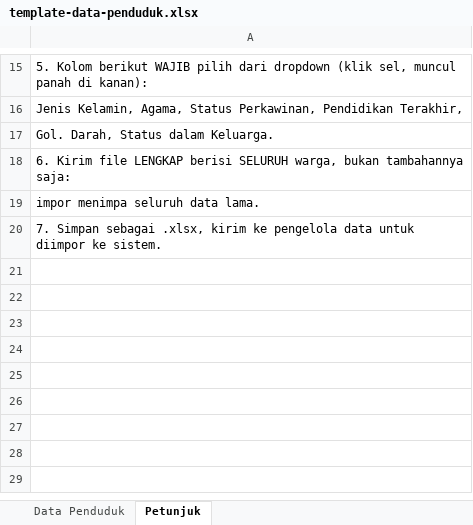
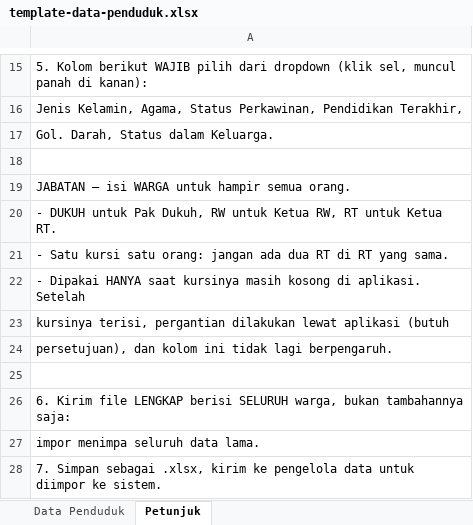
Before and after one commit to KullyanHubbard/Web-Gadingkulon, an Excel workbook: docs/template-data-penduduk.xlsx, sheet Petunjuk, drawn as a sheet; only a part is shown, gaps mark what is left out; values as stored, in another font and other column widths than the file's, no borders; the diff names each change by its address in the sheet, - before the commit and + after, or states it on an @@ line.

```diff
--- a/docs/template-data-penduduk.xlsx (sheet Petunjuk)
+++ b/docs/template-data-penduduk.xlsx (sheet Petunjuk)
+row 18: (empty)
+row 19: JABATAN — isi WARGA untuk hampir semua orang.
+row 20: - DUKUH untuk Pak Dukuh, RW untuk Ketua RW, RT untuk Ketua RT.
+row 21: - Satu kursi satu orang: jangan ada dua RT di RT yang sama.
+row 22: - Dipakai HANYA saat kursinya masih kosong di aplikasi. Setelah
+row 23: kursinya terisi, pergantian dilakukan lewat aplikasi (butuh
+row 24: persetujuan), dan kolom ini tidak lagi berpengaruh.
+row 25: (empty)
```
Also changed, not shown: sheet Data Penduduk, docs/data-penduduk.xlsx, 14 other files.
